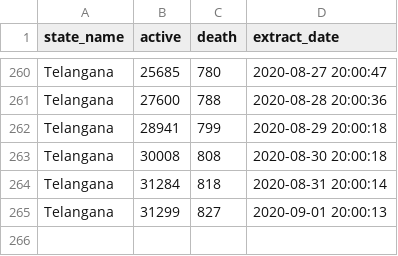
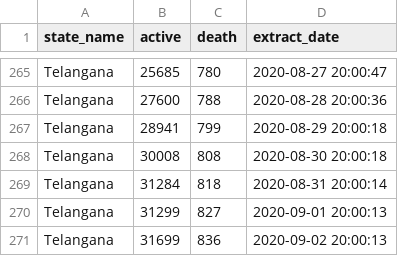
Before and after one commit to robinparriath/RPiWebsite, a CSV file: Datasets/Filtered_Covid19_MoHFW.csv, drawn as a sheet; only a part is shown, gaps mark what is left out; the diff covers the shown part only; the diff names each change by its address in the sheet, - before the commit and + after, or states it on an @@ line.

```diff
--- a/Datasets/Filtered_Covid19_MoHFW.csv
+++ b/Datasets/Filtered_Covid19_MoHFW.csv
+row 271: Telangana | 31699 | 836 | 2020-09-02 20:00:13
```
Also changed, not shown: 5 added rows elsewhere in this file, Datasets/Filtered_Covid19_OWiD.csv, Datasets/Final_Covid19_MoHFW.csv, 2 other files.
